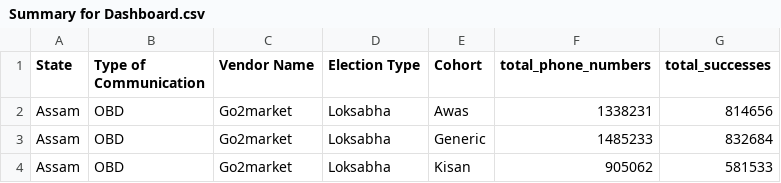
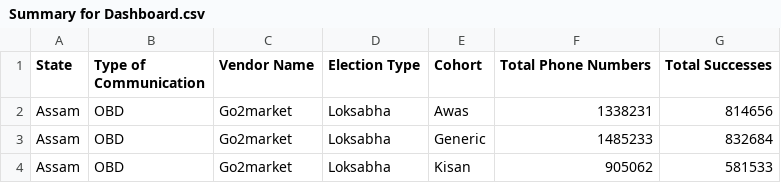
Before and after one commit to mohit9878s/dashboard_stream, a CSV file: Summary for Dashboard.csv, drawn as a sheet; only a part is shown.

Commit message:
Update Summary for Dashboard.csv

```diff
--- a/Summary for Dashboard.csv
+++ b/Summary for Dashboard.csv
@@ -1,2 +1,2 @@
-State,Type of Communication,Vendor Name,Election Type,Cohort,total_phone_numbers,total_successes
+State,Type of Communication,Vendor Name,Election Type,Cohort,Total Phone Numbers,Total Successes
 Assam,OBD,Go2market,Loksabha,Awas,1338231,814656
```
